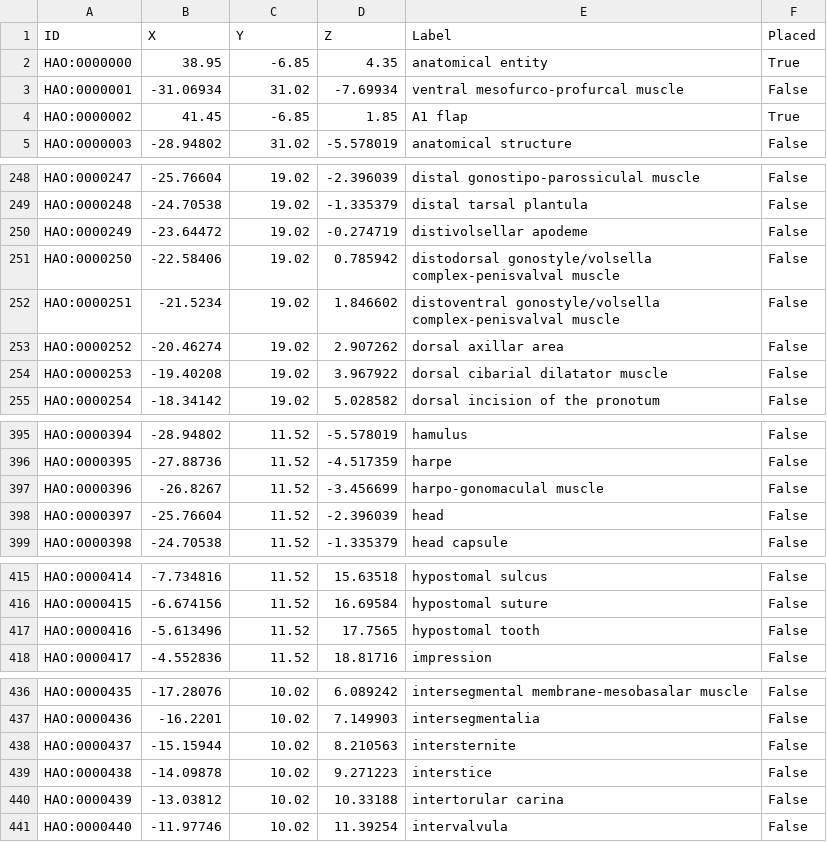
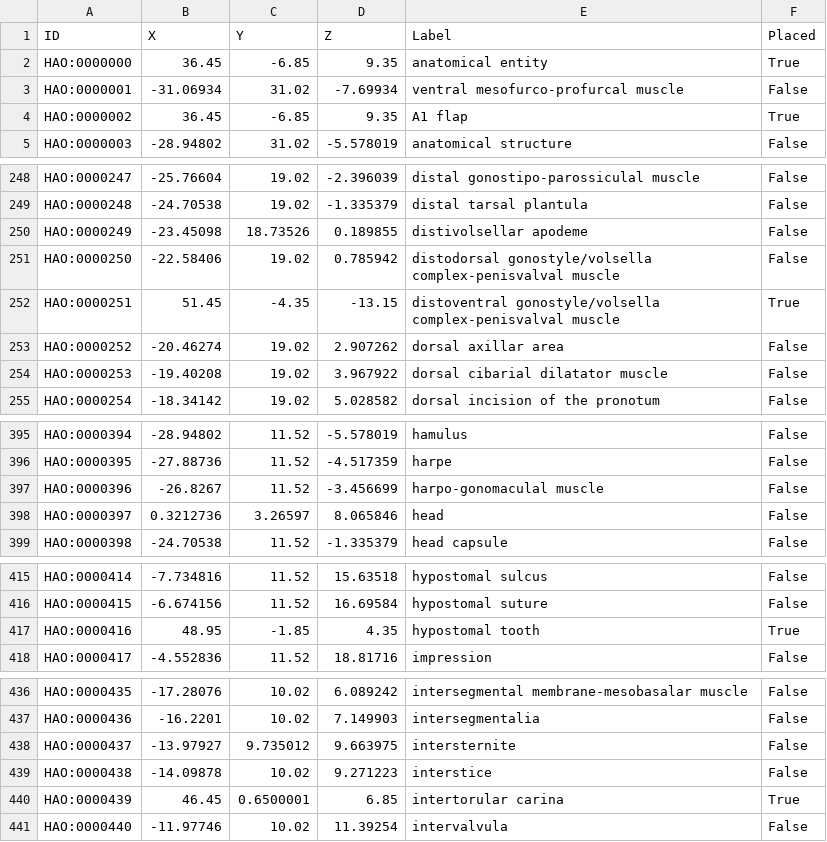
Before and after one commit to bioip/vronto, a CSV file: Unity/Assets/data/Saved_data.csv, drawn as a sheet; only a part is shown, gaps mark what is left out; the diff covers the shown part only.

```diff
--- a/Unity/Assets/data/Saved_data.csv
+++ b/Unity/Assets/data/Saved_data.csv
@@ -1,5 +1,5 @@
 ID,X,Y,Z,Label,Placed
-HAO:0000000,38.95,-6.85,4.35, anatomical entity,True
+HAO:0000000,36.45,-6.85,9.35, anatomical entity,True
 HAO:0000001,-31.06934,31.02,-7.69934, ventral mesofurco-profurcal muscle,False
-HAO:0000002,41.45,-6.85,1.85, A1 flap,True
+HAO:0000002,36.45,-6.85,9.35, A1 flap,True
 HAO:0000003,-28.94802,31.02,-5.578019, anatomical structure,False
@@ -249,5 +249,5 @@ HAO:0000247,-25.76604,19.02,-2.396039, distal gonostipo-parossiculal muscle,Fals
 HAO:0000248,-24.70538,19.02,-1.335379, distal tarsal plantula,False
-HAO:0000249,-23.64472,19.02,-0.274719, distivolsellar apodeme,False
+HAO:0000249,-23.45098,18.73526,0.189855, distivolsellar apodeme,False
 HAO:0000250,-22.58406,19.02,0.785942, distodorsal gonostyle/volsella complex-penisvalval muscle,False
-HAO:0000251,-21.5234,19.02,1.846602, distoventral gonostyle/volsella complex-penisvalval muscle,False
+HAO:0000251,51.45,-4.35,-13.15, distoventral gonostyle/volsella complex-penisvalval muscle,True
 HAO:0000252,-20.46274,19.02,2.907262, dorsal axillar area,False
@@ -397,3 +397,3 @@ HAO:0000395,-27.88736,11.52,-4.517359, harpe,False
 HAO:0000396,-26.8267,11.52,-3.456699, harpo-gonomaculal muscle,False
-HAO:0000397,-25.76604,11.52,-2.396039, head,False
+HAO:0000397,0.3212736,3.26597,8.065846, head,False
 HAO:0000398,-24.70538,11.52,-1.335379, head capsule,False
@@ -416,3 +416,3 @@ HAO:0000414,-7.734816,11.52,15.63518, hypostomal sulcus,False
 HAO:0000415,-6.674156,11.52,16.69584, hypostomal suture,False
-HAO:0000416,-5.613496,11.52,17.7565, hypostomal tooth,False
+HAO:0000416,48.95,-1.85,4.35, hypostomal tooth,True
 HAO:0000417,-4.552836,11.52,18.81716, impression,False
@@ -437,5 +437,5 @@ HAO:0000435,-17.28076,10.02,6.089242, intersegmental membrane-mesobasalar muscle
 HAO:0000436,-16.2201,10.02,7.149903, intersegmentalia,False
-HAO:0000437,-15.15944,10.02,8.210563, intersternite,False
+HAO:0000437,-13.97927,9.735012,9.663975, intersternite,False
 HAO:0000438,-14.09878,10.02,9.271223, interstice,False
-HAO:0000439,-13.03812,10.02,10.33188, intertorular carina,False
+HAO:0000439,46.45,0.6500001,6.85, intertorular carina,True
 HAO:0000440,-11.97746,10.02,11.39254, intervalvula,False
```
Also changed, not shown: 3 edited cells elsewhere in this file, 2 other files.
